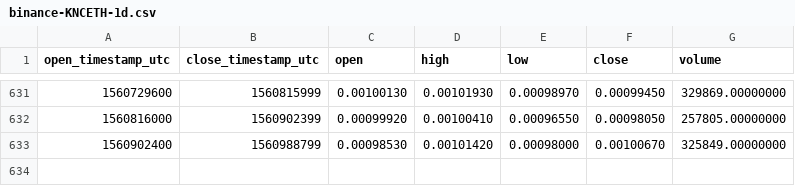
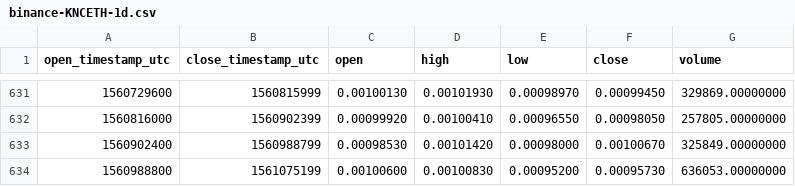
Before and after one commit to cryptobigbro/binance-KNCETH, a CSV file: binance-KNCETH-1d.csv, drawn as a sheet; only a part is shown, gaps mark what is left out; the diff names each change by its address in the sheet, - before the commit and + after, or states it on an @@ line.

Commit message:
Update OHLCV data.

```diff
--- a/binance-KNCETH-1d.csv
+++ b/binance-KNCETH-1d.csv
+row 634: 1560988800 | 1561075199 | 0.00100600 | 0.00100830 | 0.00095200 | 0.00095730 | 636053.00000000
```
Also changed, not shown: 1 other file.
